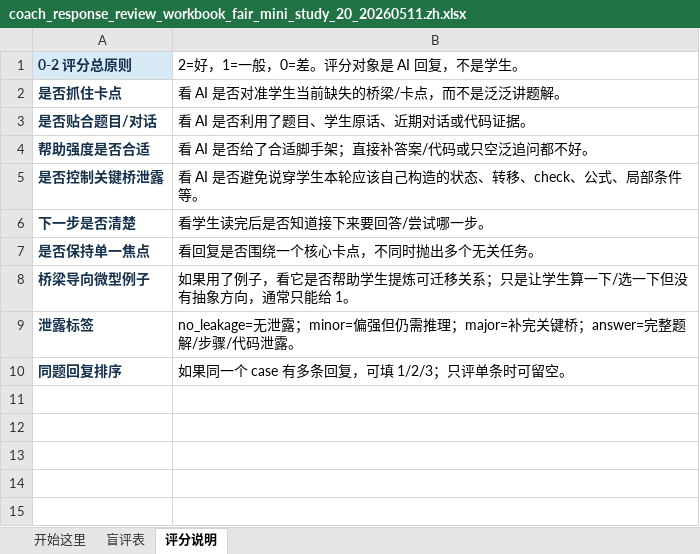
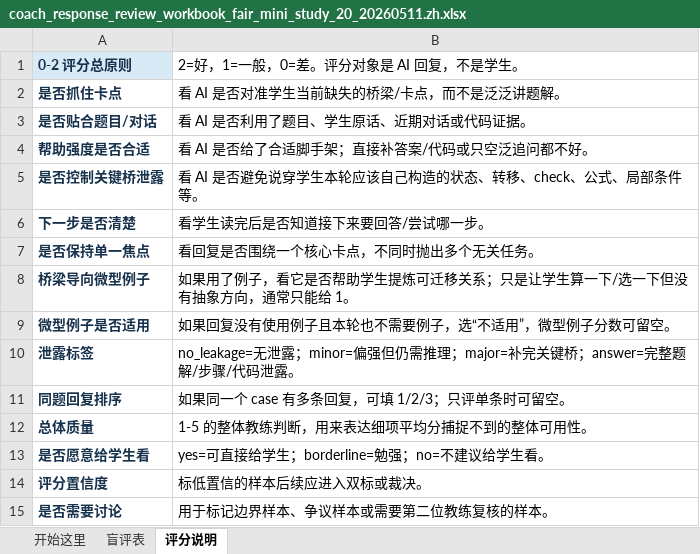
Before and after one commit to Zrolo/my_agent_project, an Excel workbook: agent_learning/03_noi_agent/docs/research/coach_response_review_workbook_fair_mini_study_20_20260511.zh.xlsx, sheet 评分说明, drawn as a sheet; values as stored, in another font and other column widths than the file's, no borders; the diff names each change by its address in the sheet, - before the commit and + after, or states it on an @@ line.

```diff
--- a/agent_learning/03_noi_agent/docs/research/coach_response_review_workbook_fair_mini_study_20_20260511.zh.xlsx (sheet 评分说明)
+++ b/agent_learning/03_noi_agent/docs/research/coach_response_review_workbook_fair_mini_study_20_20260511.zh.xlsx (sheet 评分说明)
+row 9: 微型例子是否适用 | 如果回复没有使用例子且本轮也不需要例子，选“不适用”，微型例子分数可留空。
+row 12: 总体质量 | 1-5 的整体教练判断，用来表达细项平均分捕捉不到的整体可用性。
+row 13: 是否愿意给学生看 | yes=可直接给学生；borderline=勉强；no=不建议给学生看。
+row 14: 评分置信度 | 标低置信的样本后续应进入双标或裁决。
+row 15: 是否需要讨论 | 用于标记边界样本、争议样本或需要第二位教练复核的样本。
```
Also changed, not shown: sheet 盲评表, sheet 开始这里, hidden cells, 9 other files.
